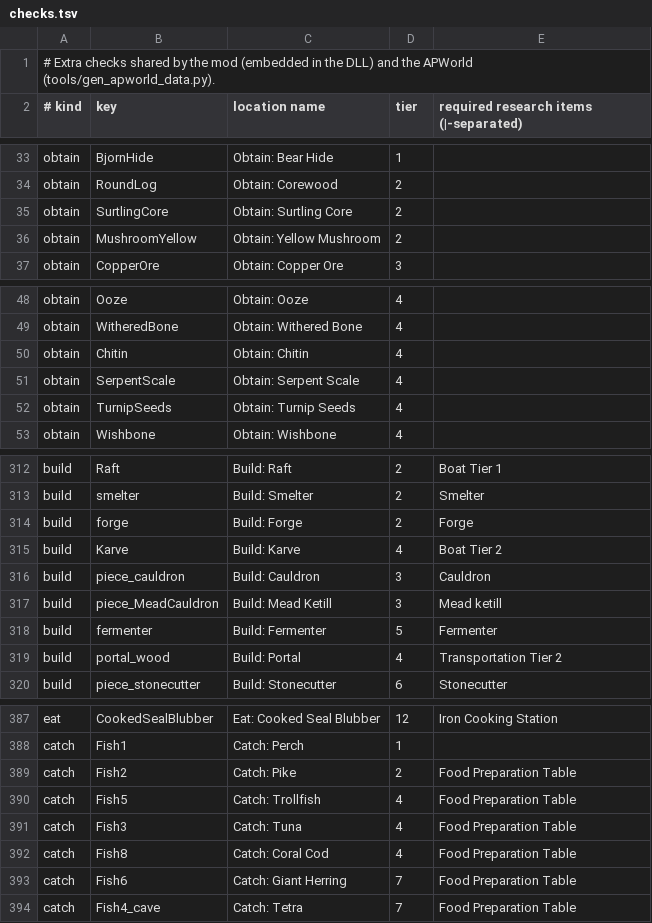
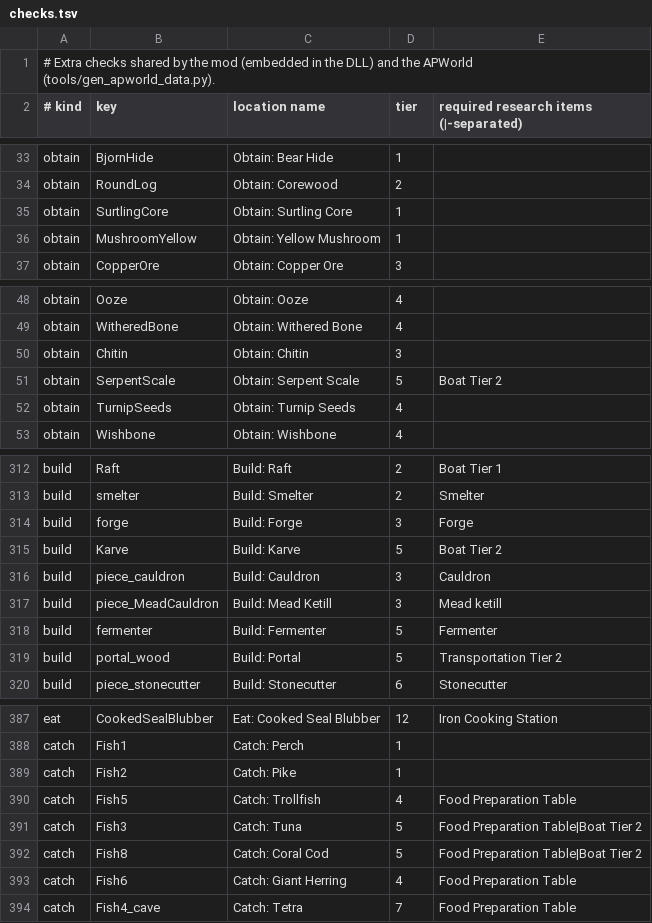
Before and after one commit to JustEyeTee/valheim-archipelago, a TSV file: mod/checks.tsv, drawn as a sheet; only a part is shown, gaps mark what is left out; the diff covers the shown part only.

```diff
--- a/mod/checks.tsv
+++ b/mod/checks.tsv
@@ -34,4 +34,4 @@ obtain	BjornHide	Obtain: Bear Hide	1
 obtain	RoundLog	Obtain: Corewood	2	
-obtain	SurtlingCore	Obtain: Surtling Core	2	
-obtain	MushroomYellow	Obtain: Yellow Mushroom	2	
+obtain	SurtlingCore	Obtain: Surtling Core	1	
+obtain	MushroomYellow	Obtain: Yellow Mushroom	1	
 obtain	CopperOre	Obtain: Copper Ore	3	
@@ -49,4 +49,4 @@ obtain	Ooze	Obtain: Ooze	4
 obtain	WitheredBone	Obtain: Withered Bone	4	
-obtain	Chitin	Obtain: Chitin	4	
-obtain	SerpentScale	Obtain: Serpent Scale	4	
+obtain	Chitin	Obtain: Chitin	3	
+obtain	SerpentScale	Obtain: Serpent Scale	5	Boat Tier 2
 obtain	TurnipSeeds	Obtain: Turnip Seeds	4	
@@ -313,4 +313,4 @@ build	Raft	Build: Raft	2	Boat Tier 1
 build	smelter	Build: Smelter	2	Smelter
-build	forge	Build: Forge	2	Forge
-build	Karve	Build: Karve	4	Boat Tier 2
+build	forge	Build: Forge	3	Forge
+build	Karve	Build: Karve	5	Boat Tier 2
 build	piece_cauldron	Build: Cauldron	3	Cauldron
@@ -318,3 +318,3 @@ build	piece_MeadCauldron	Build: Mead Ketill	3	Mead ketill
 build	fermenter	Build: Fermenter	5	Fermenter
-build	portal_wood	Build: Portal	4	Transportation Tier 2
+build	portal_wood	Build: Portal	5	Transportation Tier 2
 build	piece_stonecutter	Build: Stonecutter	6	Stonecutter
@@ -388,7 +388,7 @@ eat	CookedSealBlubber	Eat: Cooked Seal Blubber	12	Iron Cooking Station
 catch	Fish1	Catch: Perch	1	
-catch	Fish2	Catch: Pike	2	Food Preparation Table
+catch	Fish2	Catch: Pike	1	
 catch	Fish5	Catch: Trollfish	4	Food Preparation Table
-catch	Fish3	Catch: Tuna	4	Food Preparation Table
-catch	Fish8	Catch: Coral Cod	4	Food Preparation Table
-catch	Fish6	Catch: Giant Herring	7	Food Preparation Table
+catch	Fish3	Catch: Tuna	5	Food Preparation Table|Boat Tier 2
+catch	Fish8	Catch: Coral Cod	5	Food Preparation Table|Boat Tier 2
+catch	Fish6	Catch: Giant Herring	4	Food Preparation Table
 catch	Fish4_cave	Catch: Tetra	7	Food Preparation Table
```
Also changed, not shown: 6 edited cells elsewhere in this file, mod/trophies.tsv, 10 other files.
